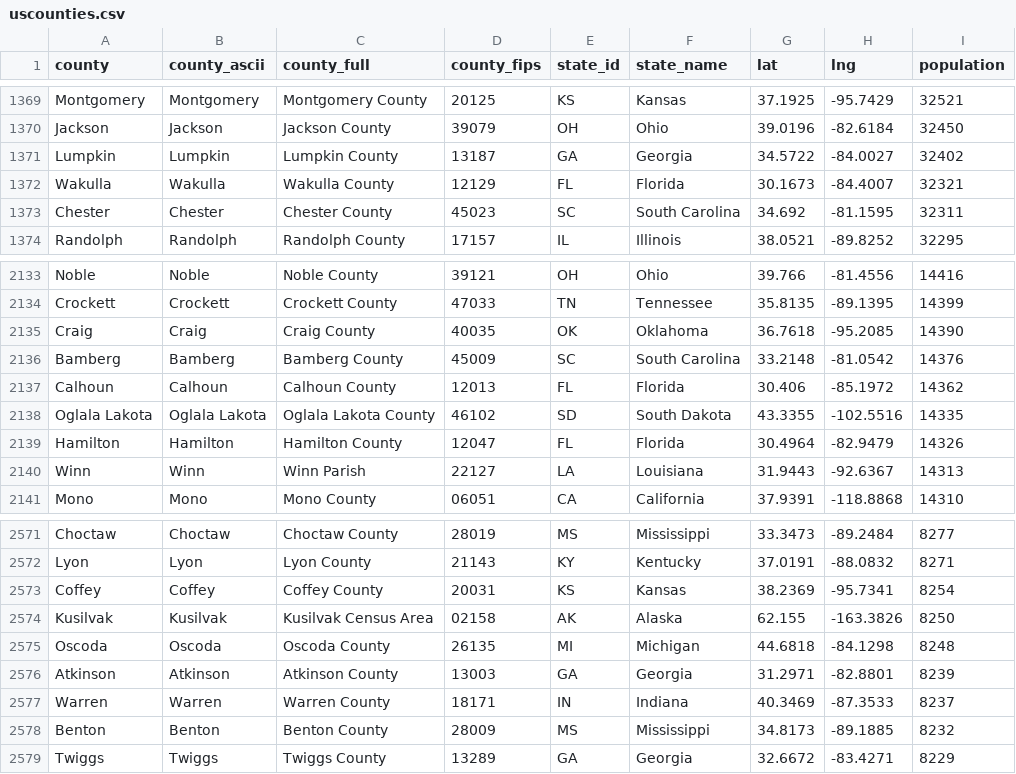
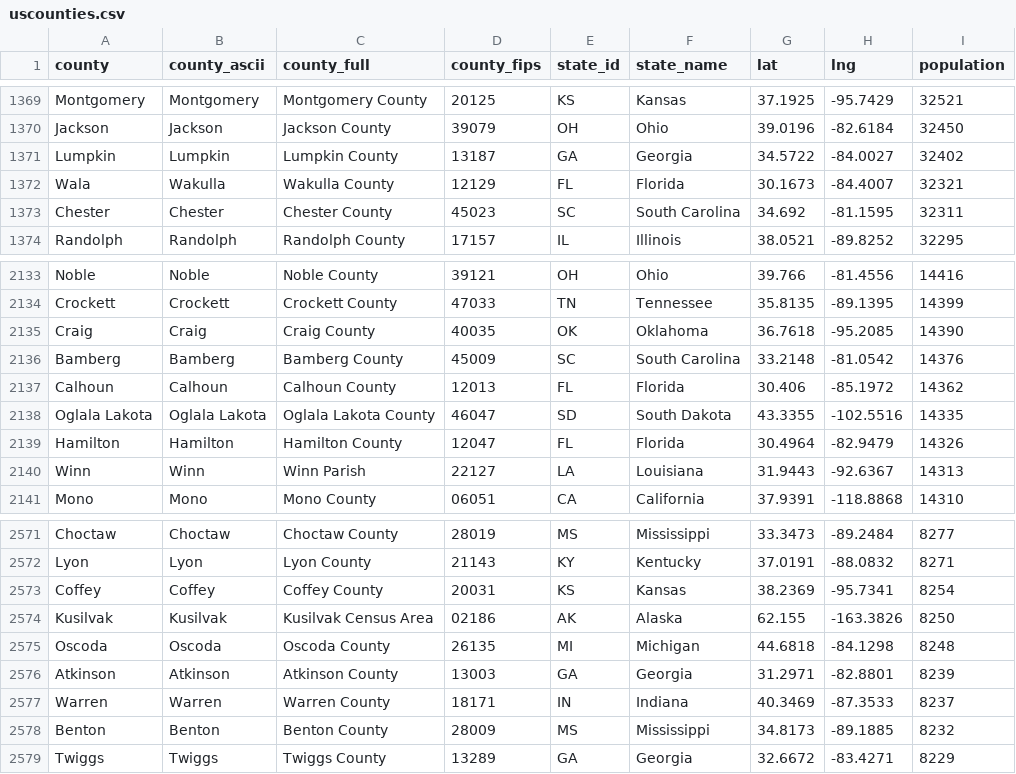
Before and after one commit to nathanmstover/capital_location, a CSV file: uscounties.csv, drawn as a sheet; only a part is shown, gaps mark what is left out.

Commit message:
Update uscounties.csv

```diff
--- a/uscounties.csv
+++ b/uscounties.csv
@@ -1371,3 +1371,3 @@ Jackson,Jackson,Jackson County,39079,OH,Ohio,39.0196,-82.6184,32450
 Lumpkin,Lumpkin,Lumpkin County,13187,GA,Georgia,34.5722,-84.0027,32402
-Wakulla,Wakulla,Wakulla County,12129,FL,Florida,30.1673,-84.4007,32321
+Wala,Wakulla,Wakulla County,12129,FL,Florida,30.1673,-84.4007,32321
 Chester,Chester,Chester County,45023,SC,South Carolina,34.692,-81.1595,32311
@@ -2137,3 +2137,3 @@ Bamberg,Bamberg,Bamberg County,45009,SC,South Carolina,33.2148,-81.0542,14376
 Calhoun,Calhoun,Calhoun County,12013,FL,Florida,30.406,-85.1972,14362
-Oglala Lakota,Oglala Lakota,Oglala Lakota County,46102,SD,South Dakota,43.3355,-102.5516,14335
+Oglala Lakota,Oglala Lakota,Oglala Lakota County,46047,SD,South Dakota,43.3355,-102.5516,14335
 Hamilton,Hamilton,Hamilton County,12047,FL,Florida,30.4964,-82.9479,14326
@@ -2573,3 +2573,3 @@ Lyon,Lyon,Lyon County,21143,KY,Kentucky,37.0191,-88.0832,8271
 Coffey,Coffey,Coffey County,20031,KS,Kansas,38.2369,-95.7341,8254
-Kusilvak,Kusilvak,Kusilvak Census Area,02158,AK,Alaska,62.155,-163.3826,8250
+Kusilvak,Kusilvak,Kusilvak Census Area,02186,AK,Alaska,62.155,-163.3826,8250
 Oscoda,Oscoda,Oscoda County,26135,MI,Michigan,44.6818,-84.1298,8248
```
